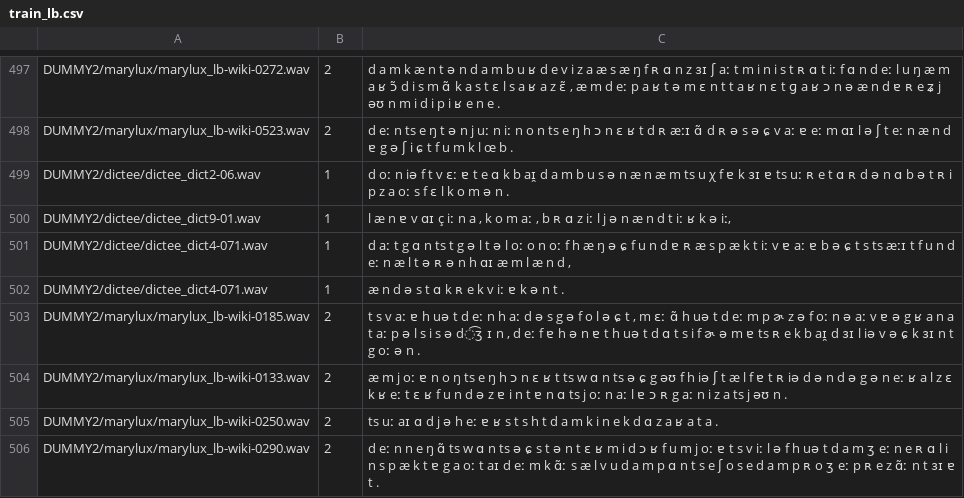
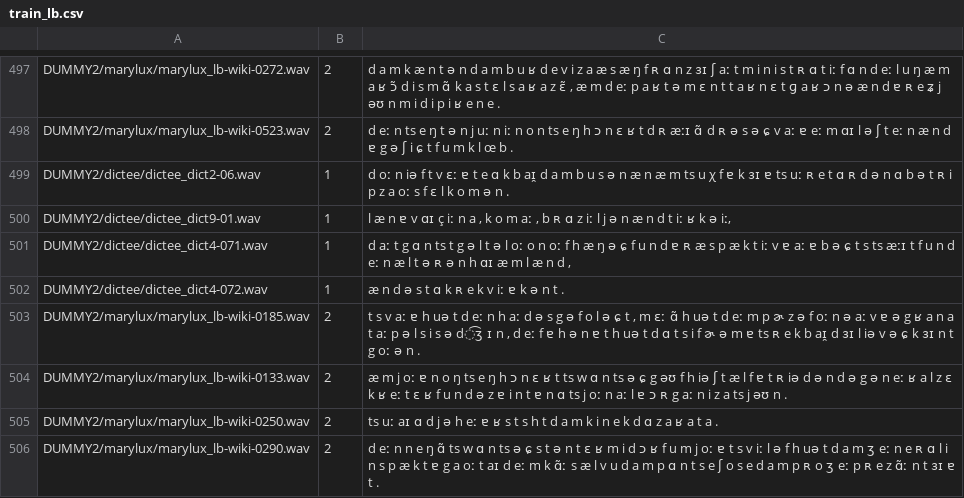
Before and after one commit to mbarnig/vits, a CSV file: filelists/train_lb.csv, drawn as a sheet; only a part is shown, gaps mark what is left out.

Commit message:
Update train_lb.csv

```diff
--- a/filelists/train_lb.csv
+++ b/filelists/train_lb.csv
@@ -501,3 +501,3 @@ DUMMY2/dictee/dictee_dict9-01.wav|1|l æ n ɐ v ɑɪ ç iː n a , k o m aː , b
 DUMMY2/dictee/dictee_dict4-071.wav|1|d aː t g ɑ n ts t g ə l t ə l oː o n oː f h æ ŋ ə ɕ f u n d ɐ ʀ æ s p æ k t iː v ɐ aː ɐ b ə ɕ t s ts æːɪ t f u n d eː n æ l t ə ʀ ə n h ɑɪ æ m l æ n d ,
-DUMMY2/dictee/dictee_dict4-071.wav|1|æ n d ə s t ɑ k ʀ e k v iː ɐ k ə n t .
+DUMMY2/dictee/dictee_dict4-072.wav|1|æ n d ə s t ɑ k ʀ e k v iː ɐ k ə n t .
 DUMMY2/marylux/marylux_lb-wiki-0185.wav|2|t s v aː ɐ h uə t d eː n h aː d ə s g ə f o l ə ɕ t , m ɛː ɑ̃ h uə t d eː m p ɚ z ə f oː n ə aː v ɐ ə g ʁ a n a t aː p ə l s i s ə d͡ʒ ɪ n , d eː f ɐ h ə n ɐ t h uə t d ɑ t s i f ɚ ə m ɐ ts ʀ e k b aɪ̯ d ɜɪ l iə v ə ɕ k ɜɪ n t g oː ə n .
```
